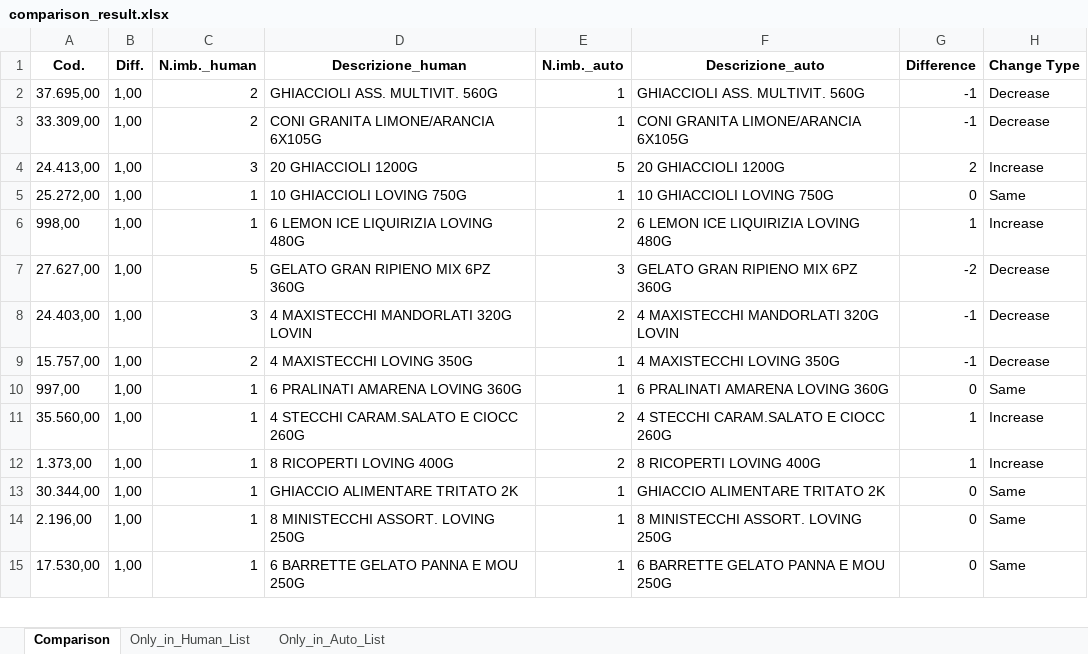
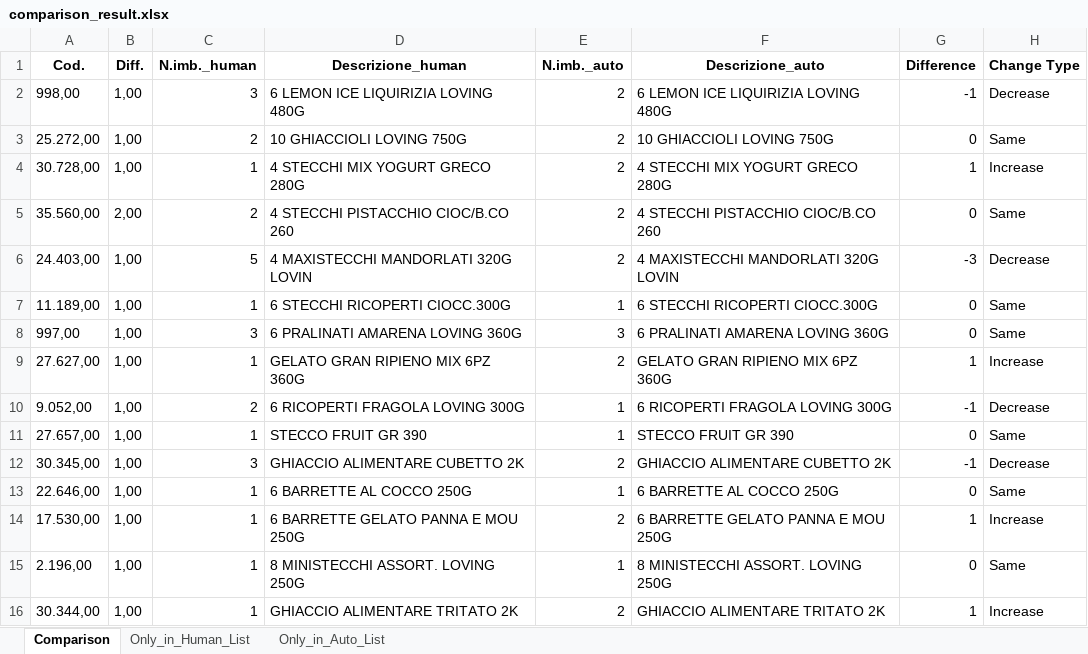
Before and after one commit to RoggerGoodman/lama-restock, an Excel workbook: comparison_result.xlsx, sheet Comparison, drawn as a sheet; only a part is shown; values as stored, in another font and other column widths than the file's, no borders; removed rows and columns are numbered as before the commit, all else as after; the diff covers the shown part only; the diff names each change by its address in the sheet, - before the commit and + after, or states it on an @@ line.

```diff
--- a/comparison_result.xlsx (sheet Comparison)
+++ b/comparison_result.xlsx (sheet Comparison)
-row 2: 37.695,00 | 1,00 | 2 | GHIACCIOLI ASS. MULTIVIT. 560G | 1 | GHIACCIOLI ASS. MULTIVIT. 560G | -1 | Decrease
-row 3: 33.309,00 | 1,00 | 2 | CONI GRANITA LIMONE/ARANCIA 6X105G | 1 | CONI GRANITA LIMONE/ARANCIA 6X105G | -1 | Decrease
-row 4: 24.413,00 | 1,00 | 3 | 20 GHIACCIOLI 1200G | 5 | 20 GHIACCIOLI 1200G | 2 | Increase
+row 2: 998,00 | 1,00 | 3 | 6 LEMON ICE LIQUIRIZIA LOVING 480G | 2 | 6 LEMON ICE LIQUIRIZIA LOVING 480G | -1 | Decrease
-C3 (N.imb._human): 1
+C3 (N.imb._human): 2
-E3 (N.imb._auto): 1
+E3 (N.imb._auto): 2
-A4 (Cod.): 998,00
+A4 (Cod.): 30.728,00
-D4 (Descrizione_human): 6 LEMON ICE LIQUIRIZIA LOVING 480G
+D4 (Descrizione_human): 4 STECCHI MIX YOGURT GRECO 280G
-F4 (Descrizione_auto): 6 LEMON ICE LIQUIRIZIA LOVING 480G
+F4 (Descrizione_auto): 4 STECCHI MIX YOGURT GRECO 280G
-row 7: 27.627,00 | 1,00 | 5 | GELATO GRAN RIPIENO MIX 6PZ 360G | 3 | GELATO GRAN RIPIENO MIX 6PZ 360G | -2 | Decrease
+row 5: 35.560,00 | 2,00 | 2 | 4 STECCHI PISTACCHIO CIOC/B.CO 260 | 2 | 4 STECCHI PISTACCHIO CIOC/B.CO 260 | 0 | Same
-C6 (N.imb._human): 3
+C6 (N.imb._human): 5
-G6 (Difference): -1
+G6 (Difference): -3
-row 9: 15.757,00 | 1,00 | 2 | 4 MAXISTECCHI LOVING 350G | 1 | 4 MAXISTECCHI LOVING 350G | -1 | Decrease
+row 7: 11.189,00 | 1,00 | 1 | 6 STECCHI RICOPERTI CIOCC.300G | 1 | 6 STECCHI RICOPERTI CIOCC.300G | 0 | Same
-C8 (N.imb._human): 1
+C8 (N.imb._human): 3
-E8 (N.imb._auto): 1
+E8 (N.imb._auto): 3
-row 11: 35.560,00 | 1,00 | 1 | 4 STECCHI CARAM.SALATO E CIOCC 260G | 2 | 4 STECCHI CARAM.SALATO E CIOCC 260G | 1 | Increase
-A9 (Cod.): 1.373,00
+A9 (Cod.): 27.627,00
-D9 (Descrizione_human): 8 RICOPERTI LOVING 400G
+D9 (Descrizione_human): GELATO GRAN RIPIENO MIX 6PZ 360G
-F9 (Descrizione_auto): 8 RICOPERTI LOVING 400G
+F9 (Descrizione_auto): GELATO GRAN RIPIENO MIX 6PZ 360G
+row 10: 9.052,00 | 1,00 | 2 | 6 RICOPERTI FRAGOLA LOVING 300G | 1 | 6 RICOPERTI FRAGOLA LOVING 300G | -1 | Decrease
+row 11: 27.657,00 | 1,00 | 1 | STECCO FRUIT GR 390 | 1 | STECCO FRUIT GR 390 | 0 | Same
+row 12: 30.345,00 | 1,00 | 3 | GHIACCIO ALIMENTARE CUBETTO 2K | 2 | GHIACCIO ALIMENTARE CUBETTO 2K | -1 | Decrease
-A13 (Cod.): 30.344,00
+A13 (Cod.): 22.646,00
-D13 (Descrizione_human): GHIACCIO ALIMENTARE TRITATO 2K
+D13 (Descrizione_human): 6 BARRETTE AL COCCO 250G
-F13 (Descrizione_auto): GHIACCIO ALIMENTARE TRITATO 2K
+F13 (Descrizione_auto): 6 BARRETTE AL COCCO 250G
+row 14: 17.530,00 | 1,00 | 1 | 6 BARRETTE GELATO PANNA E MOU 250G | 2 | 6 BARRETTE GELATO PANNA E MOU 250G | 1 | Increase
-row 15: 17.530,00 | 1,00 | 1 | 6 BARRETTE GELATO PANNA E MOU 250G | 1 | 6 BARRETTE GELATO PANNA E MOU 250G | 0 | Same
+row 16: 30.344,00 | 1,00 | 1 | GHIACCIO ALIMENTARE TRITATO 2K | 2 | GHIACCIO ALIMENTARE TRITATO 2K | 1 | Increase
```
Also changed, not shown: 22 added rows, 21 removed rows and 99 edited cells elsewhere in this sheet, sheet Only_in_Human_List, sheet Only_in_Auto_List, 12 other files.
